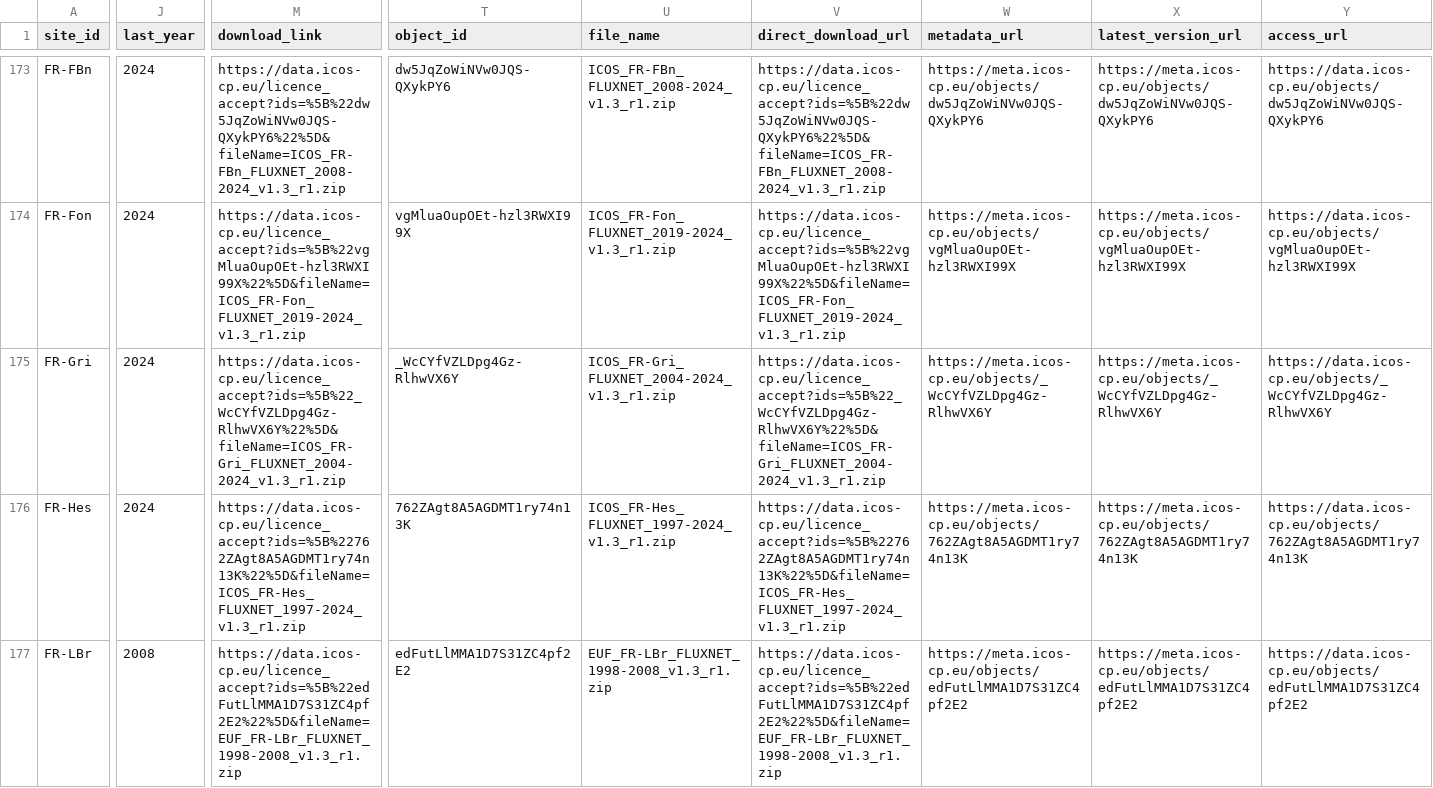
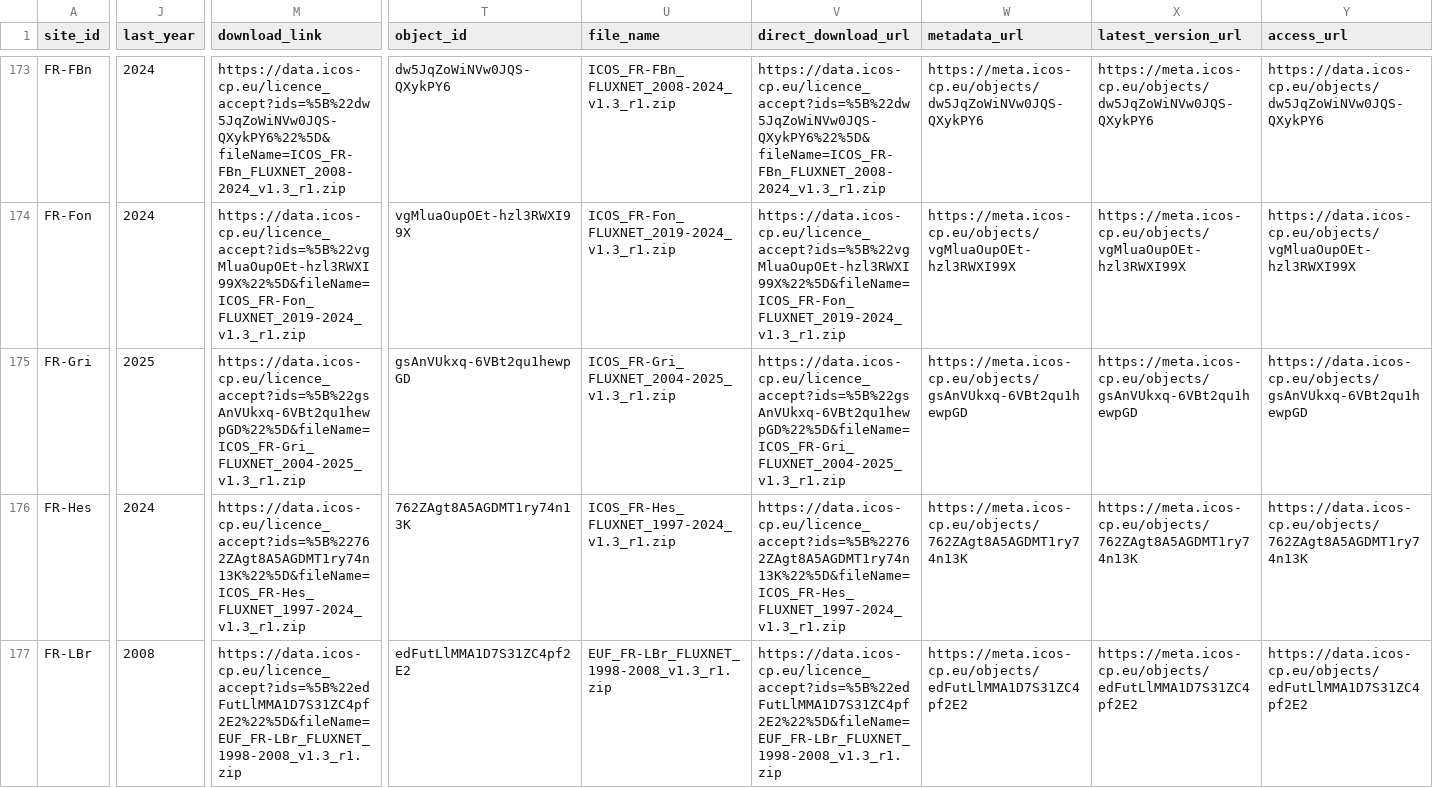
Before and after one commit to trevorkeenan/fluxnet-data-explorer, a CSV file: assets/icos_direct_fluxnet.csv, drawn as a sheet; only a part is shown, gaps mark what is left out; the diff covers the shown part only; the diff names each change by its address in the sheet, - before the commit and + after, or states it on an @@ line.

```diff
--- a/assets/icos_direct_fluxnet.csv
+++ b/assets/icos_direct_fluxnet.csv
-J175 (last_year): 2024
+J175 (last_year): 2025
-M175 (download_link): https://data.icos-cp.eu/licence_accept?ids=%5B%22_WcCYfVZLDpg4Gz-RlhwVX6Y%22%5D&fileName=ICOS_FR-Gri_FLUXNET_2004-2024_v1.3_r1.zip
+M175 (download_link): https://data.icos-cp.eu/licence_accept?ids=%5B%22gsAnVUkxq-6VBt2qu1hewpGD%22%5D&fileName=ICOS_FR-Gri_FLUXNET_2004-2025_v1.3_r1.zip
-T175 (object_id): _WcCYfVZLDpg4Gz-RlhwVX6Y
+T175 (object_id): gsAnVUkxq-6VBt2qu1hewpGD
-U175 (file_name): ICOS_FR-Gri_FLUXNET_2004-2024_v1.3_r1.zip
+U175 (file_name): ICOS_FR-Gri_FLUXNET_2004-2025_v1.3_r1.zip
-V175 (direct_download_url): https://data.icos-cp.eu/licence_accept?ids=%5B%22_WcCYfVZLDpg4Gz-RlhwVX6Y%22%5D&fileName=ICOS_FR-Gri_FLUXNET_2004-2024_v1.3_r1.zip
+V175 (direct_download_url): https://data.icos-cp.eu/licence_accept?ids=%5B%22gsAnVUkxq-6VBt2qu1hewpGD%22%5D&fileName=ICOS_FR-Gri_FLUXNET_2004-2025_v1.3_r1.zip
-W175 (metadata_url): https://meta.icos-cp.eu/objects/_WcCYfVZLDpg4Gz-RlhwVX6Y
+W175 (metadata_url): https://meta.icos-cp.eu/objects/gsAnVUkxq-6VBt2qu1hewpGD
-X175 (latest_version_url): https://meta.icos-cp.eu/objects/_WcCYfVZLDpg4Gz-RlhwVX6Y
+X175 (latest_version_url): https://meta.icos-cp.eu/objects/gsAnVUkxq-6VBt2qu1hewpGD
-Y175 (access_url): https://data.icos-cp.eu/objects/_WcCYfVZLDpg4Gz-RlhwVX6Y
+Y175 (access_url): https://data.icos-cp.eu/objects/gsAnVUkxq-6VBt2qu1hewpGD
```
Also changed, not shown: 14 edited cells elsewhere in this file, assets/efd_curated_sites_snapshot.csv, assets/shuttle_snapshot.csv, 4 other files.
